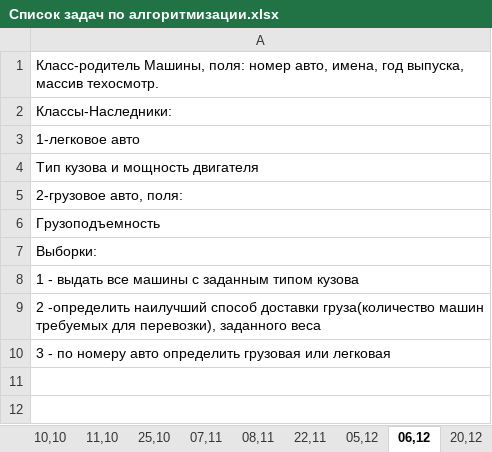
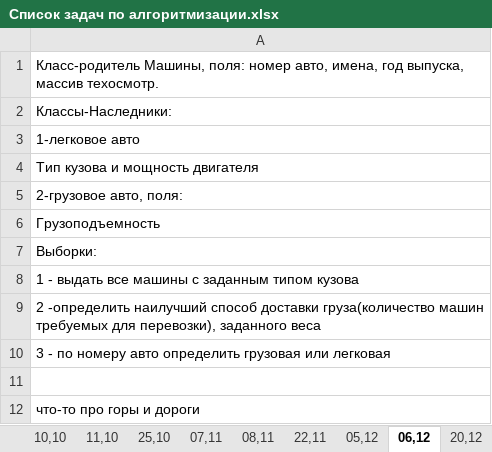
Before and after one commit to somebodnew/OmGTU, an Excel workbook: Список задач по алгоритмизации.xlsx, sheet 06,12, drawn as a sheet; values as stored, in another font and other column widths than the file's, no borders; the diff names each change by its address in the sheet, - before the commit and + after, or states it on an @@ line.

```diff
--- a/Список задач по алгоритмизации.xlsx (sheet 06,12)
+++ b/Список задач по алгоритмизации.xlsx (sheet 06,12)
+row 11: (empty)
+row 12: что-то про горы и дороги
```
Also changed, not shown: sheet 22,11, sheet Лист1, sheet 11,10, sheet 25,10, other sheet tabs.
